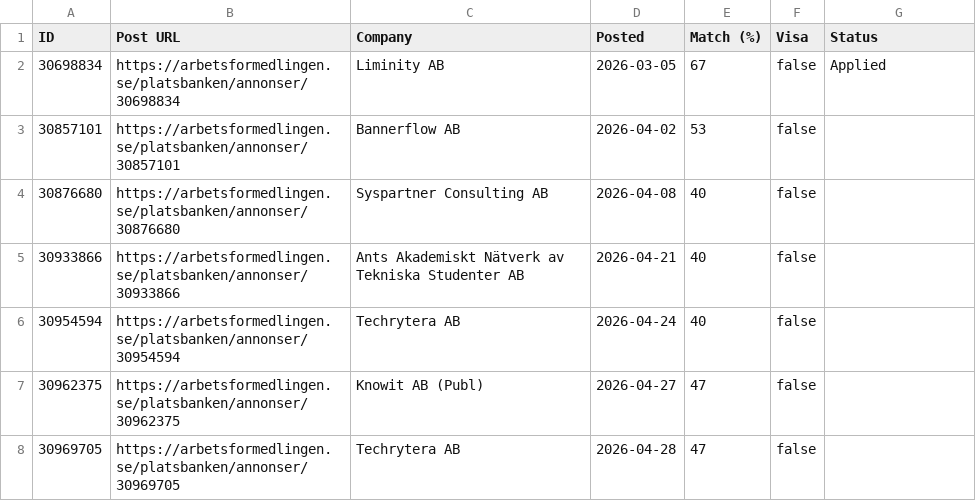
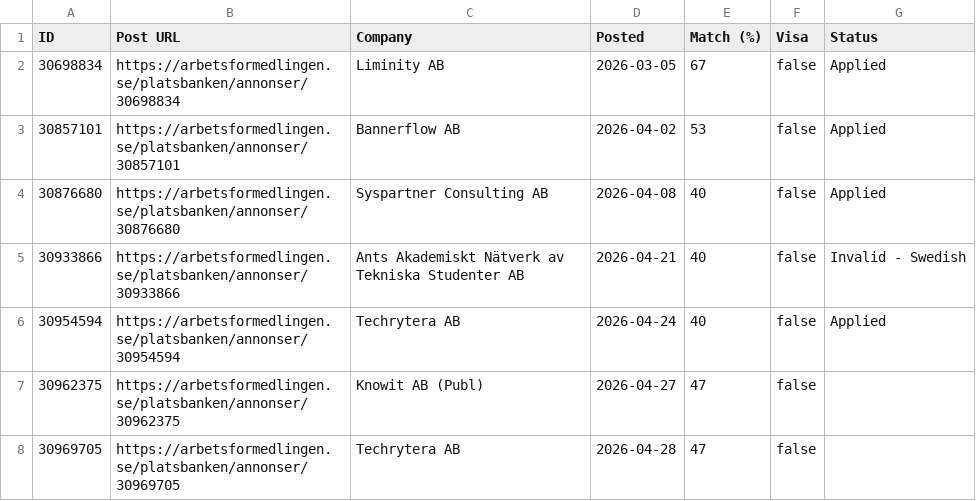
Before and after one commit to miroljub1995/job-posts, a CSV file: arbetsformedlingen.se/jobs.csv, drawn as a sheet; only a part is shown.

Commit message:
Updates

```diff
--- a/arbetsformedlingen.se/jobs.csv
+++ b/arbetsformedlingen.se/jobs.csv
@@ -2,6 +2,6 @@ ID,Post URL,Company,Posted,Match (%),Visa,Status
 30698834,https://arbetsformedlingen.se/platsbanken/annonser/30698834,Liminity AB,2026-03-05,67,false,Applied
-30857101,https://arbetsformedlingen.se/platsbanken/annonser/30857101,Bannerflow AB,2026-04-02,53,false,
-30876680,https://arbetsformedlingen.se/platsbanken/annonser/30876680,Syspartner Consulting AB,2026-04-08,40,false,
-30933866,https://arbetsformedlingen.se/platsbanken/annonser/30933866,Ants Akademiskt Nätverk av Tekniska Studenter AB,2026-04-21,40,false,
-30954594,https://arbetsformedlingen.se/platsbanken/annonser/30954594,Techrytera AB,2026-04-24,40,false,
+30857101,https://arbetsformedlingen.se/platsbanken/annonser/30857101,Bannerflow AB,2026-04-02,53,false,Applied
+30876680,https://arbetsformedlingen.se/platsbanken/annonser/30876680,Syspartner Consulting AB,2026-04-08,40,false,Applied
+30933866,https://arbetsformedlingen.se/platsbanken/annonser/30933866,Ants Akademiskt Nätverk av Tekniska Studenter AB,2026-04-21,40,false,Invalid - Swedish
+30954594,https://arbetsformedlingen.se/platsbanken/annonser/30954594,Techrytera AB,2026-04-24,40,false,Applied
 30962375,https://arbetsformedlingen.se/platsbanken/annonser/30962375,Knowit AB (Publ),2026-04-27,47,false,
```
